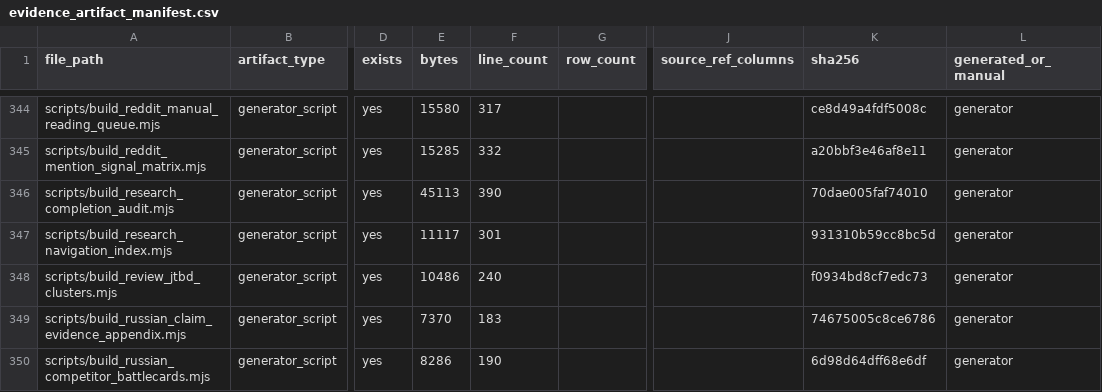
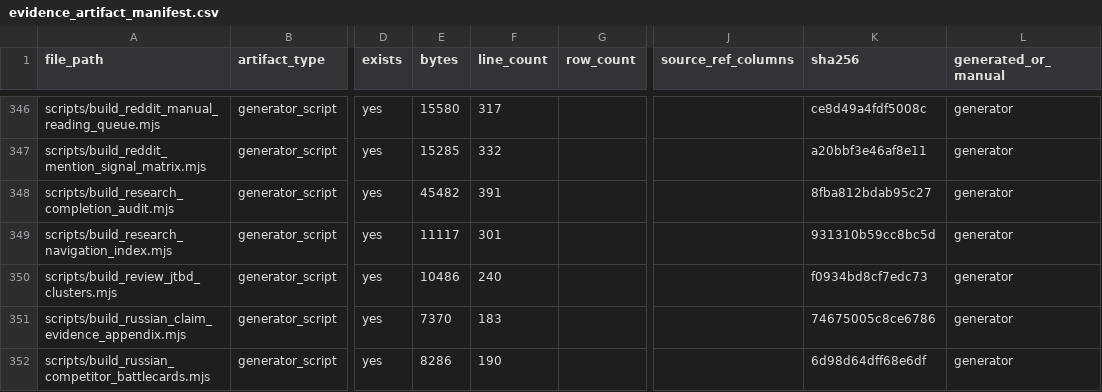
Before and after one commit to kirbudilov01/alina-research, a CSV file: data_processed/evidence_artifact_manifest.csv, drawn as a sheet; only a part is shown, gaps mark what is left out; addresses are those after the commit; the diff covers the shown part only; the diff names each change by its address in the sheet, - before the commit and + after, or states it on an @@ line.

```diff
--- a/data_processed/evidence_artifact_manifest.csv
+++ b/data_processed/evidence_artifact_manifest.csv
-E348 (bytes): 45113
+E348 (bytes): 45482
-F348 (line_count): 390
+F348 (line_count): 391
-K348 (sha256): 70dae005faf74010
+K348 (sha256): 8fba812bdab95c27
```
Also changed, not shown: 3 added rows and 23 edited cells elsewhere in this file, data_processed/research_completion_audit.csv, 14 other files.
